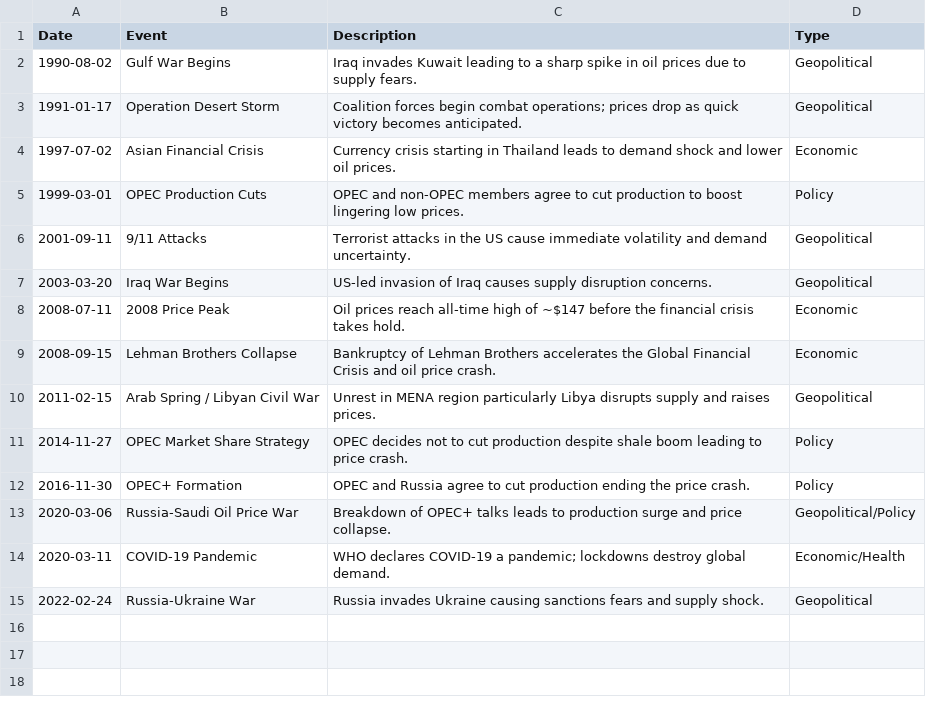
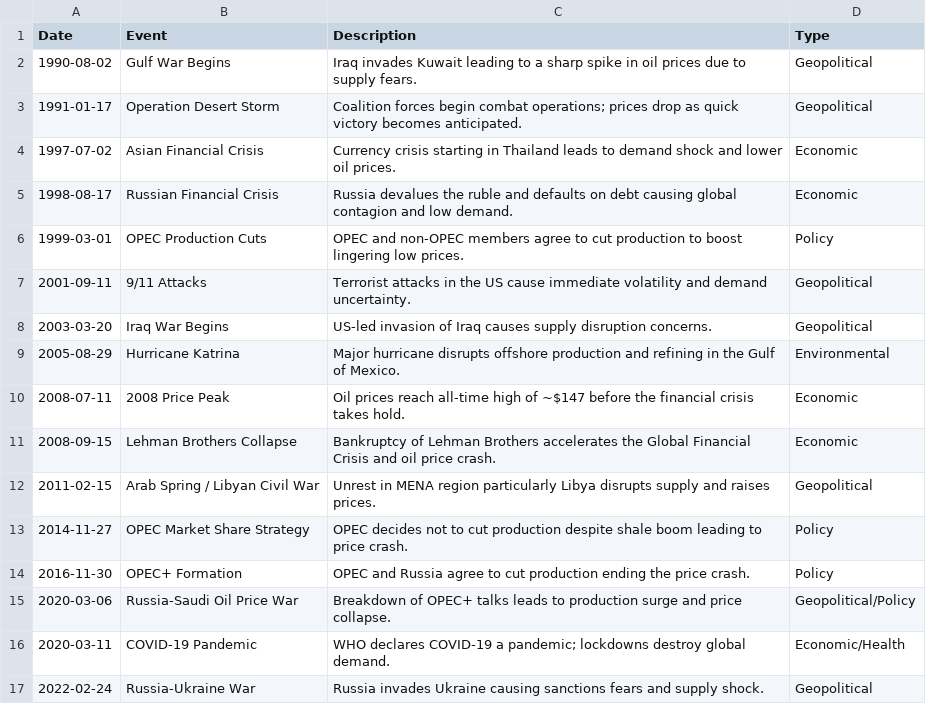
Before and after one commit to jossieT/brent-oil-change-point-analysis, a CSV file: data/events_data.csv, drawn as a sheet.

Commit message:
feat: complete quantitative refinement with 16 events, impact metrics, and causal narratives

```diff
--- a/data/events_data.csv
+++ b/data/events_data.csv
@@ -4,2 +4,3 @@ Date,Event,Description,Type
 1997-07-02,Asian Financial Crisis,Currency crisis starting in Thailand leads to demand shock and lower oil prices.,Economic
+1998-08-17,Russian Financial Crisis,Russia devalues the ruble and defaults on debt causing global contagion and low demand.,Economic
 1999-03-01,OPEC Production Cuts,OPEC and non-OPEC members agree to cut production to boost lingering low prices.,Policy
@@ -7,2 +8,3 @@ Date,Event,Description,Type
 2003-03-20,Iraq War Begins,US-led invasion of Iraq causes supply disruption concerns.,Geopolitical
+2005-08-29,Hurricane Katrina,Major hurricane disrupts offshore production and refining in the Gulf of Mexico.,Environmental
 2008-07-11,2008 Price Peak,Oil prices reach all-time high of ~$147 before the financial crisis takes hold.,Economic
```
Also changed, not shown: 3 other files.
